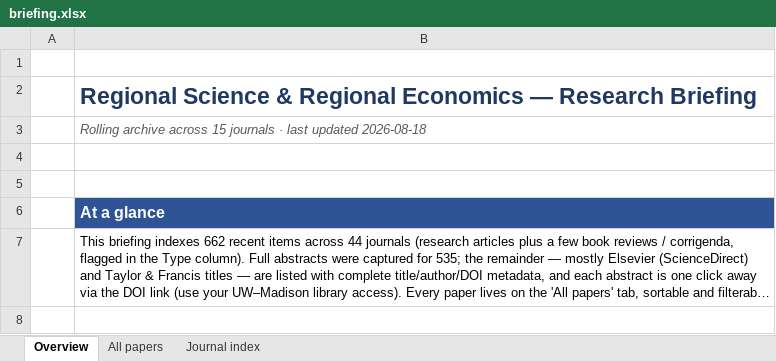
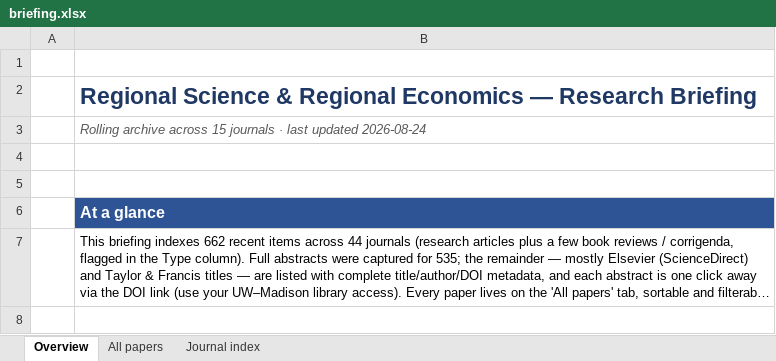
Before and after one commit to yangcheng258/Regional_Science_Briefing, an Excel workbook: briefing.xlsx, sheet Overview, drawn as a sheet; only a part is shown; long unchanged cells end in …; values as stored, in another font and other column widths than the file's, no borders; the diff names each change by its address in the sheet, - before the commit and + after, or states it on an @@ line.

```diff
--- a/briefing.xlsx (sheet Overview)
+++ b/briefing.xlsx (sheet Overview)
-B3: …last updated 2026-08-18
+B3: …last updated 2026-08-24
```
Also changed, not shown: 3 other files.
